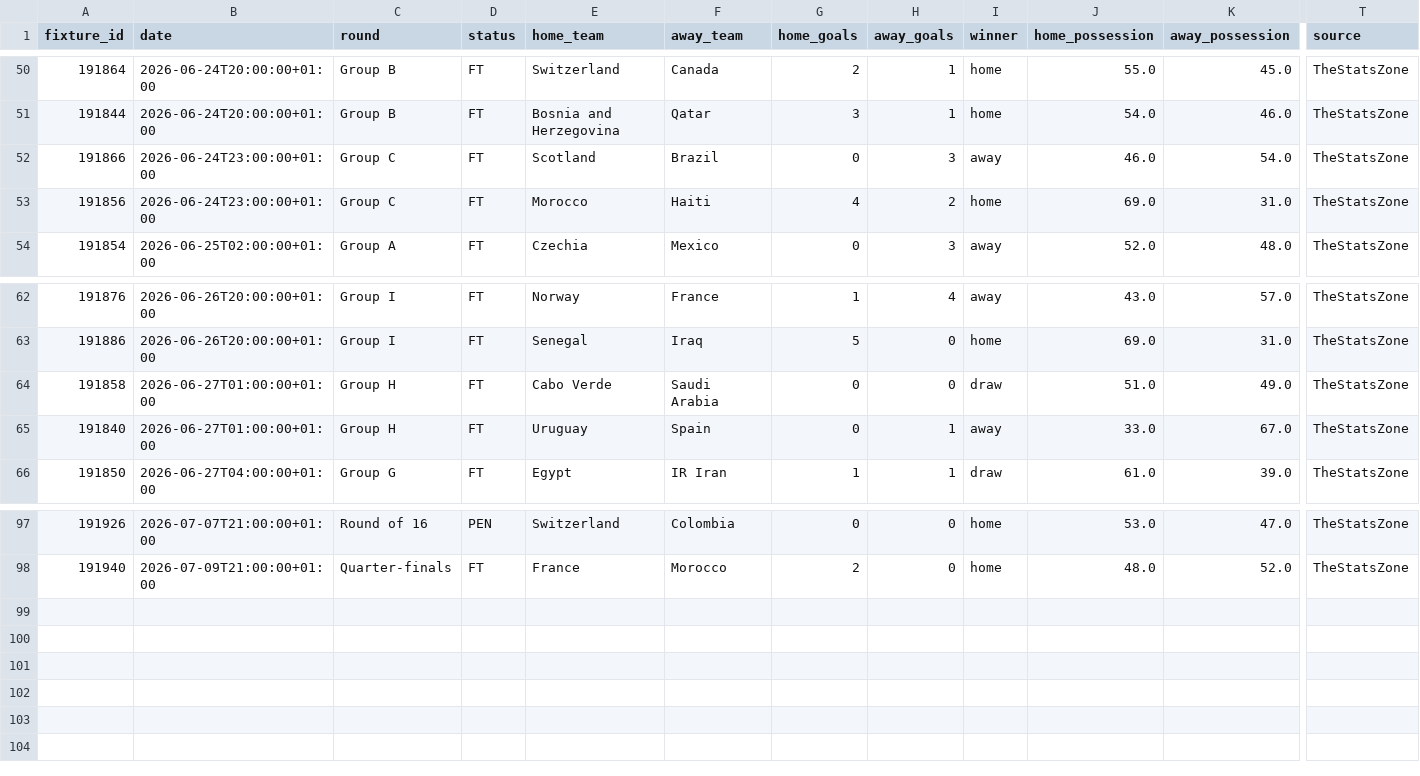
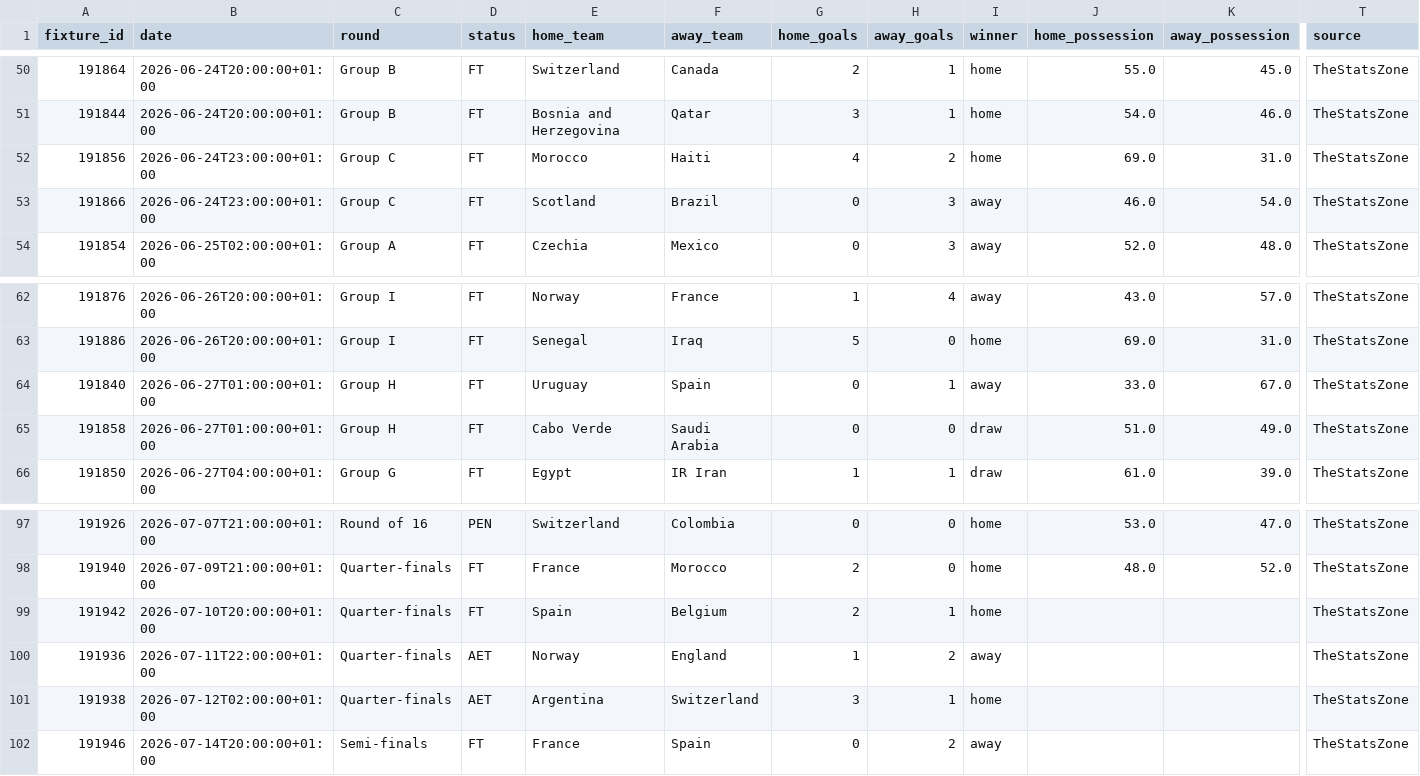
Before and after one commit to BadreddineEK/worldcup-2026-stats-vs-winner, a CSV file: data/matches_2026.csv, drawn as a sheet; only a part is shown, gaps mark what is left out; rows hold the shown columns only; the diff names each change by its address in the sheet, - before the commit and + after, or states it on an @@ line.

Commit message:
Finale CDM 2026 : prediction IA, xG proxy, clustering styles, bracket QF/SF, 101 matchs

```diff
--- a/data/matches_2026.csv
+++ b/data/matches_2026.csv
@@ row 53 moved to row 52: 191856 @@
@@ row 65 moved to row 64: 191840 @@
+row 99: 191942 | 2026-07-10T20:00:00+01:00 | Quarter-finals | FT | Spain | Belgium | 2 | 1 | home |  |  | TheStatsZone
+row 100: 191936 | 2026-07-11T22:00:00+01:00 | Quarter-finals | AET | Norway | England | 1 | 2 | away |  |  | TheStatsZone
+row 101: 191938 | 2026-07-12T02:00:00+01:00 | Quarter-finals | AET | Argentina | Switzerland | 3 | 1 | home |  |  | TheStatsZone
+row 102: 191946 | 2026-07-14T20:00:00+01:00 | Semi-finals | FT | France | Spain | 0 | 2 | away |  |  | TheStatsZone
```
Also changed, not shown: 6 other files.
